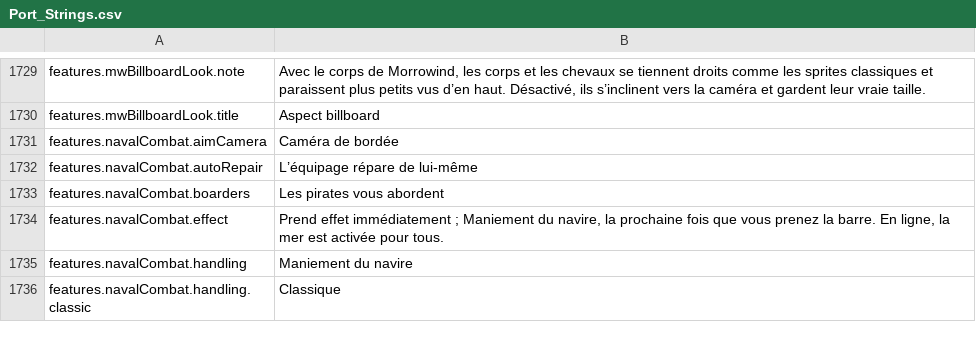
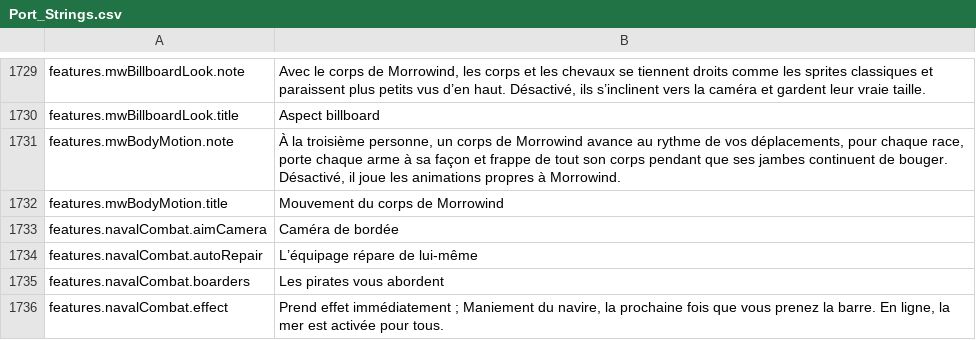
Before and after one commit to Betawolf1213/daggerfall-js-source-voice, a CSV file: locales/fr/Port_Strings.csv, drawn as a sheet; only a part is shown, gaps mark what is left out; the shorter side is filled out with more unchanged rows.

```diff
--- a/locales/fr/Port_Strings.csv
+++ b/locales/fr/Port_Strings.csv
@@ -1730,2 +1730,4 @@ features.mwBillboardLook.note,"Avec le corps de Morrowind, les corps et les chev
 features.mwBillboardLook.title,"Aspect billboard"
+features.mwBodyMotion.note,"À la troisième personne, un corps de Morrowind avance au rythme de vos déplacements, pour chaque race, porte chaque arme à sa façon et frappe de tout son corps pendant que ses jambes continuent de bouger. Désactivé, il joue les animations propres à Morrowind."
+features.mwBodyMotion.title,"Mouvement du corps de Morrowind"
 features.navalCombat.aimCamera,"Caméra de bordée"
```
Also changed, not shown: locales/bg/Port_Strings.csv, locales/de/Port_Strings.csv, 38 other files.
